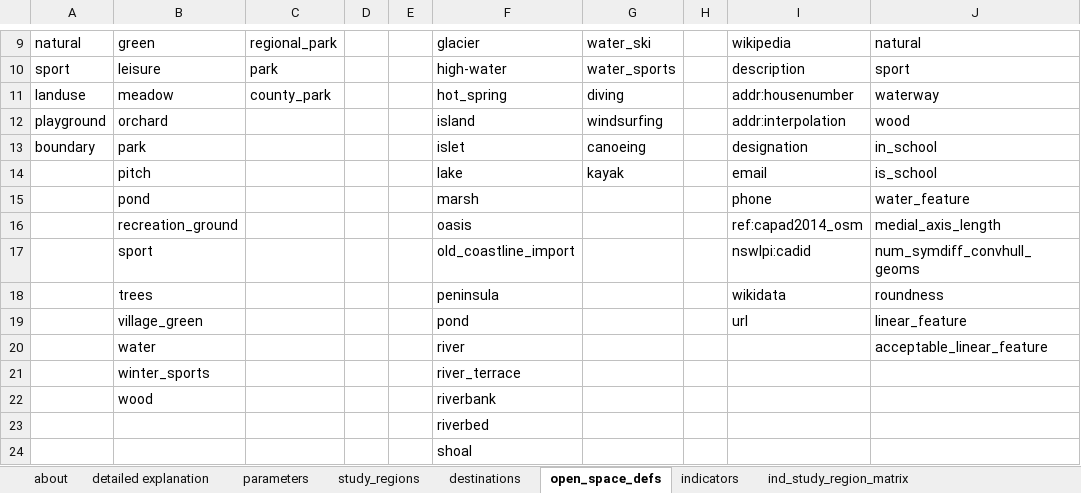
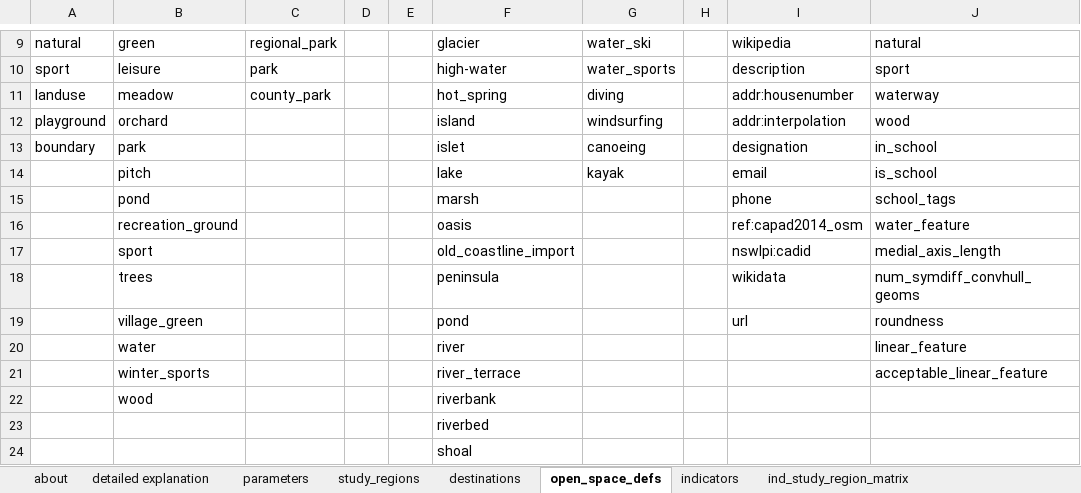
Before and after one commit to healthy-liveable-cities/australian-national-liveability-study, an Excel workbook: ind_study_region_matrix.xlsx, sheet open_space_defs, drawn as a sheet; only a part is shown, gaps mark what is left out; values as stored, in another font and other column widths than the file's, no borders; the diff names each change by its address in the sheet, - before the commit and + after, or states it on an @@ line.

Commit message:
updated open space scripts

```diff
--- a/ind_study_region_matrix.xlsx (sheet open_space_defs)
+++ b/ind_study_region_matrix.xlsx (sheet open_space_defs)
-J15: water_feature
+J15: school_tags
-J16: medial_axis_length
+J16: water_feature
-J17: num_symdiff_convhull_geoms
+J17: medial_axis_length
-J18: roundness
+J18: num_symdiff_convhull_geoms
-J19: linear_feature
+J19: roundness
-J20: acceptable_linear_feature
+J20: linear_feature
-J21: (empty)
+J21: acceptable_linear_feature
```
Also changed, not shown: 2 other files.
